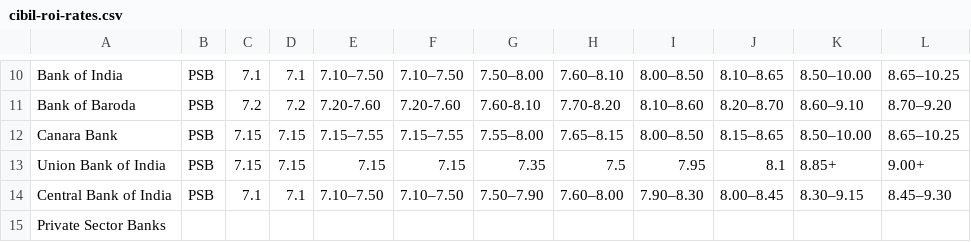
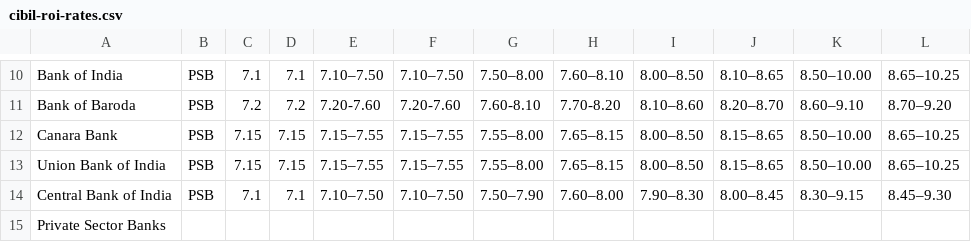
Before and after one commit to AskBirbalGit/check-home-loan-rates, a CSV file: data/cibil-roi-rates.csv, drawn as a sheet; only a part is shown, gaps mark what is left out.

Commit message:
Refine rates and lead logging

```diff
--- a/data/cibil-roi-rates.csv
+++ b/data/cibil-roi-rates.csv
@@ -12,3 +12,3 @@ Bank of Baroda,PSB,7.2,7.2,7.20-7.60,7.20-7.60,7.60-8.10,7.70-8.20,8.10–8.60,8
 Canara Bank,PSB,7.15,7.15,7.15–7.55,7.15–7.55,7.55–8.00,7.65–8.15,8.00–8.50,8.15–8.65,8.50–10.00,8.65–10.25
-Union Bank of India,PSB,7.15,7.15,7.15,7.15,7.35,7.5,7.95,8.1,8.85+,9.00+
+Union Bank of India,PSB,7.15,7.15,7.15–7.55,7.15–7.55,7.55–8.00,7.65–8.15,8.00–8.50,8.15–8.65,8.50–10.00,8.65–10.25
 Central Bank of India,PSB,7.1,7.1,7.10–7.50,7.10–7.50,7.50–7.90,7.60–8.00,7.90–8.30,8.00–8.45,8.30–9.15,8.45–9.30
```
Also changed, not shown: 7 other files.
